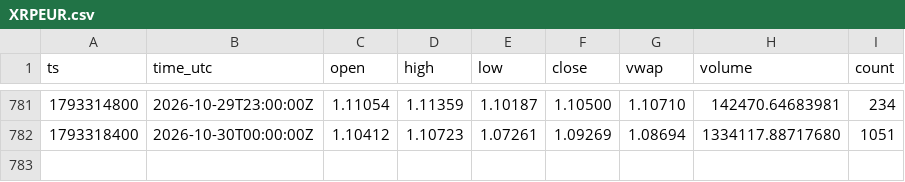
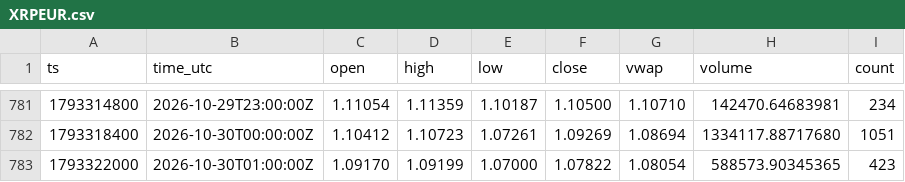
Before and after one commit to dabisattila-design/Medusa-data, a CSV file: data/ohlc/60/XRPEUR.csv, drawn as a sheet; only a part is shown, gaps mark what is left out; the diff names each change by its address in the sheet, - before the commit and + after, or states it on an @@ line.

```diff
--- a/data/ohlc/60/XRPEUR.csv
+++ b/data/ohlc/60/XRPEUR.csv
+row 783: 1793322000 | 2026-10-30T01:00:00Z | 1.09170 | 1.09199 | 1.07000 | 1.07822 | 1.08054 | 588573.90345365 | 423
```
Also changed, not shown: data/ohlc/60/ETHEUR.csv, data/ohlc/60/SOLEUR.csv, 2 other files.
